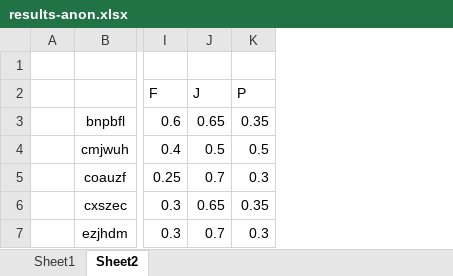
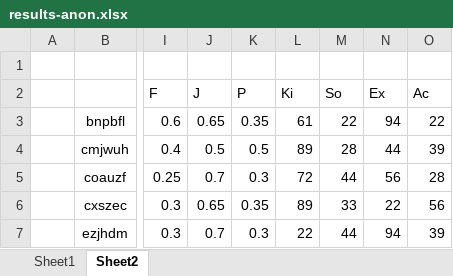
Before and after one commit to mcnutty26/dissertation, an Excel workbook: docs/questions/results-anon.xlsx, sheet Sheet2, drawn as a sheet; only a part is shown, gaps mark what is left out; values as stored, in another font and other column widths than the file's, no borders; the diff names each change by its address in the sheet, - before the commit and + after, or states it on an @@ line.

Commit message:
+B
Added bartle type data to spreadsheet.

```diff
--- a/docs/questions/results-anon.xlsx (sheet Sheet2)
+++ b/docs/questions/results-anon.xlsx (sheet Sheet2)
+column L (Ki), rows 3-7: 61 | 89 | 72 | 89 | 22
+column M (So), rows 3-7: 22 | 28 | 44 | 33 | 44
+column N (Ex), rows 3-7: 94 | 44 | 56 | 22 | 94
+column O (Ac), rows 3-7: 22 | 39 | 28 | 56 | 39
```
